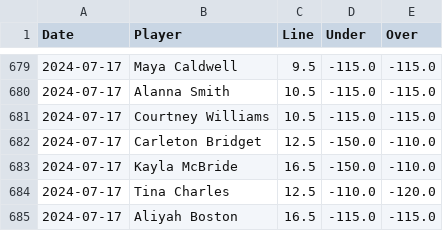
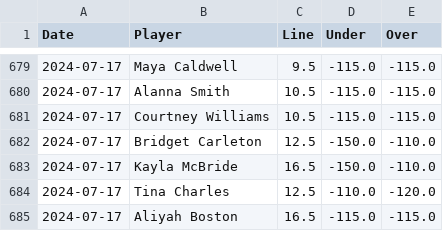
Before and after one commit to chessgoose/nba-ml-predictions, a CSV file: data/wnba_odds.csv, drawn as a sheet; only a part is shown, gaps mark what is left out.

```diff
--- a/data/wnba_odds.csv
+++ b/data/wnba_odds.csv
@@ -681,3 +681,3 @@ Date,Player,Line,Under,Over
 2024-07-17,Courtney Williams,10.5,-115.0,-115.0
-2024-07-17,Carleton Bridget,12.5,-150.0,-110.0
+2024-07-17,Bridget Carleton,12.5,-150.0,-110.0
 2024-07-17,Kayla McBride,16.5,-150.0,-110.0
```
Also changed, not shown: data/wnba_train_regression.csv, top_5_feature_combinations.csv, 10 other files.
